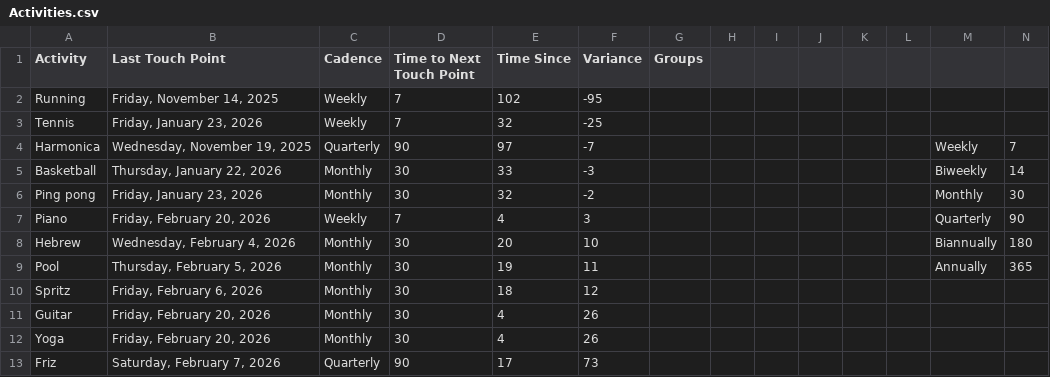
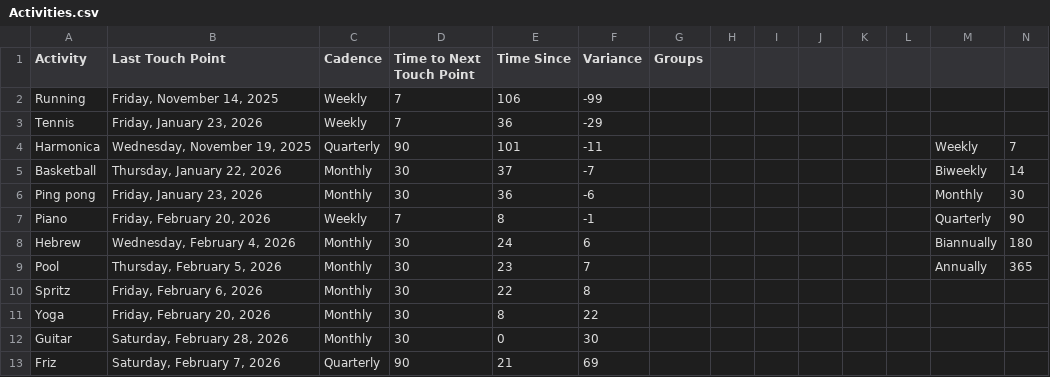
Before and after one commit to iraseidman/public, a CSV file: Activities.csv, drawn as a sheet.

```diff
--- a/Activities.csv
+++ b/Activities.csv
@@ -1,13 +1,13 @@
 Activity,Last Touch Point,Cadence,Time to Next Touch Point,Time Since,Variance,Groups,,,,,,,
-Running,"Friday, November 14, 2025",Weekly,7,102,-95,,,,,,,,
-Tennis,"Friday, January 23, 2026",Weekly,7,32,-25,,,,,,,,
-Harmonica,"Wednesday, November 19, 2025",Quarterly,90,97,-7,,,,,,,Weekly,7
-Basketball,"Thursday, January 22, 2026",Monthly,30,33,-3,,,,,,,Biweekly,14
-Ping pong,"Friday, January 23, 2026",Monthly,30,32,-2,,,,,,,Monthly,30
-Piano,"Friday, February 20, 2026",Weekly,7,4,3,,,,,,,Quarterly,90
-Hebrew,"Wednesday, February 4, 2026",Monthly,30,20,10,,,,,,,Biannually,180
-Pool,"Thursday, February 5, 2026",Monthly,30,19,11,,,,,,,Annually,365
-Spritz,"Friday, February 6, 2026",Monthly,30,18,12,,,,,,,,
-Guitar,"Friday, February 20, 2026",Monthly,30,4,26,,,,,,,,
-Yoga,"Friday, February 20, 2026",Monthly,30,4,26,,,,,,,,
-Friz,"Saturday, February 7, 2026",Quarterly,90,17,73,,,,,,,,
+Running,"Friday, November 14, 2025",Weekly,7,106,-99,,,,,,,,
+Tennis,"Friday, January 23, 2026",Weekly,7,36,-29,,,,,,,,
+Harmonica,"Wednesday, November 19, 2025",Quarterly,90,101,-11,,,,,,,Weekly,7
+Basketball,"Thursday, January 22, 2026",Monthly,30,37,-7,,,,,,,Biweekly,14
+Ping pong,"Friday, January 23, 2026",Monthly,30,36,-6,,,,,,,Monthly,30
+Piano,"Friday, February 20, 2026",Weekly,7,8,-1,,,,,,,Quarterly,90
+Hebrew,"Wednesday, February 4, 2026",Monthly,30,24,6,,,,,,,Biannually,180
+Pool,"Thursday, February 5, 2026",Monthly,30,23,7,,,,,,,Annually,365
+Spritz,"Friday, February 6, 2026",Monthly,30,22,8,,,,,,,,
+Yoga,"Friday, February 20, 2026",Monthly,30,8,22,,,,,,,,
+Guitar,"Saturday, February 28, 2026",Monthly,30,0,30,,,,,,,,
+Friz,"Saturday, February 7, 2026",Quarterly,90,21,69,,,,,,,,
```
Also changed, not shown: Email/gmail.csv, Email/yahoo.csv, 8 other files.
